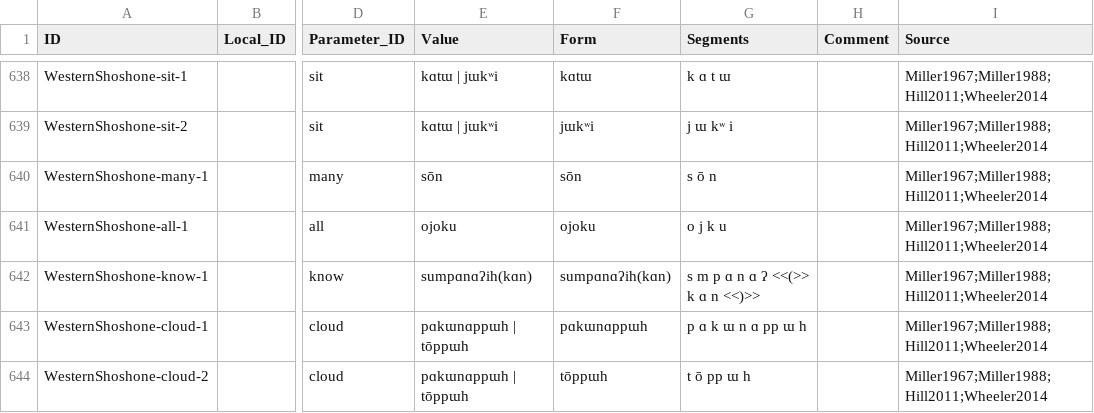
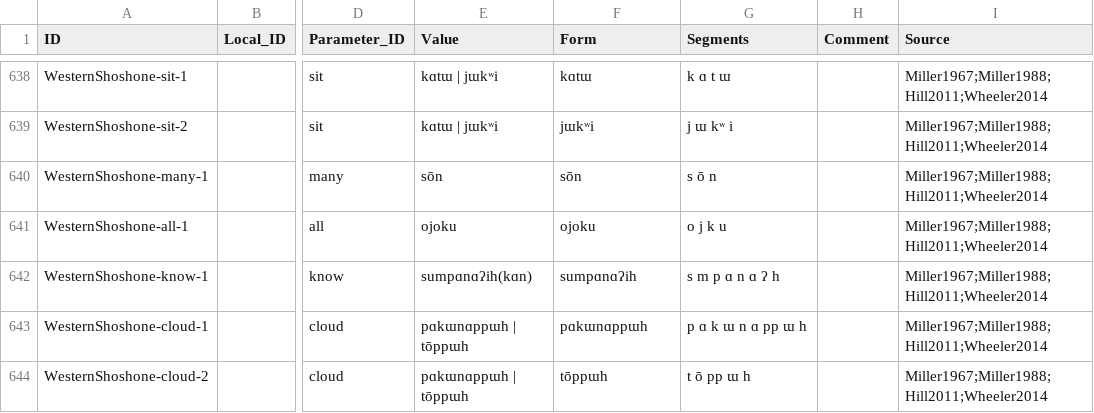
Before and after one commit to lexibank/wheelerutoaztecan, a CSV file: cldf/forms.csv, drawn as a sheet; only a part is shown, gaps mark what is left out; the diff covers the shown part only; the diff names each change by its address in the sheet, - before the commit and + after, or states it on an @@ line.

```diff
--- a/cldf/forms.csv
+++ b/cldf/forms.csv
-F642 (Form): sumpɑnɑʔih(kɑn)
+F642 (Form): sumpɑnɑʔih
-G642 (Segments): s m p ɑ n ɑ ʔ <<(>> k ɑ n <<)>>
+G642 (Segments): s m p ɑ n ɑ ʔ h
```
Also changed, not shown: 16 edited cells elsewhere in this file, cldf/languages.csv, 8 other files.
